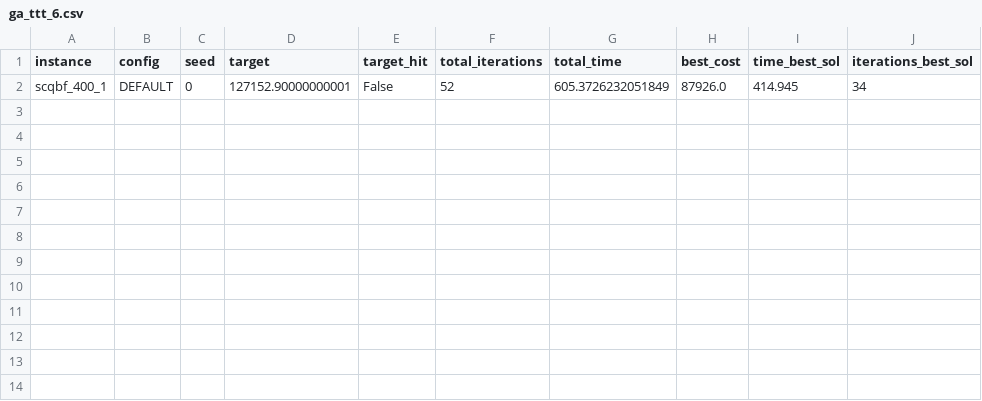
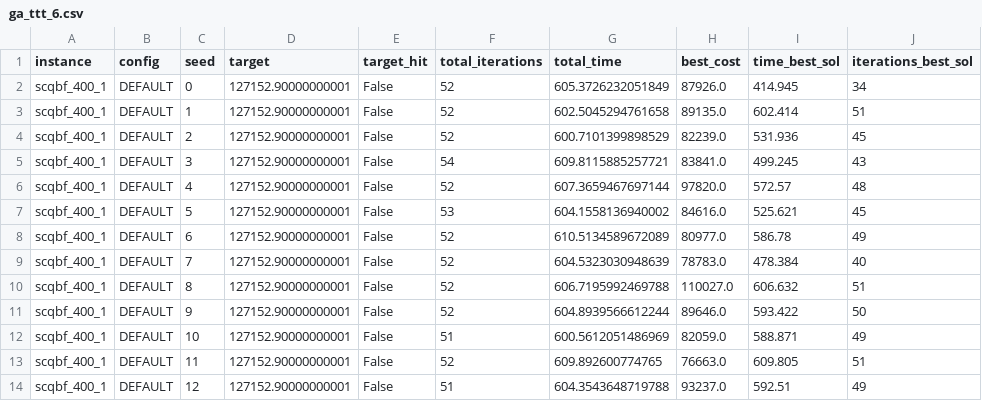
Before and after one commit to GabrielleBarbosa/mo824-maxscqbf-algorithms-perf, a CSV file: results/ga_ttt_6.csv, drawn as a sheet.

```diff
--- a/results/ga_ttt_6.csv
+++ b/results/ga_ttt_6.csv
@@ -2 +2,13 @@ instance,config,seed,target,target_hit,total_iterations,total_time,best_cost,tim
 scqbf_400_1,DEFAULT,0,127152.90000000001,False,52,605.3726232051849,87926.0,414.945,34
+scqbf_400_1,DEFAULT,1,127152.90000000001,False,52,602.5045294761658,89135.0,602.414,51
+scqbf_400_1,DEFAULT,2,127152.90000000001,False,52,600.7101399898529,82239.0,531.936,45
+scqbf_400_1,DEFAULT,3,127152.90000000001,False,54,609.8115885257721,83841.0,499.245,43
+scqbf_400_1,DEFAULT,4,127152.90000000001,False,52,607.3659467697144,97820.0,572.57,48
+scqbf_400_1,DEFAULT,5,127152.90000000001,False,53,604.1558136940002,84616.0,525.621,45
+scqbf_400_1,DEFAULT,6,127152.90000000001,False,52,610.5134589672089,80977.0,586.78,49
+scqbf_400_1,DEFAULT,7,127152.90000000001,False,52,604.5323030948639,78783.0,478.384,40
+scqbf_400_1,DEFAULT,8,127152.90000000001,False,52,606.7195992469788,110027.0,606.632,51
+scqbf_400_1,DEFAULT,9,127152.90000000001,False,52,604.8939566612244,89646.0,593.422,50
+scqbf_400_1,DEFAULT,10,127152.90000000001,False,51,600.5612051486969,82059.0,588.871,49
+scqbf_400_1,DEFAULT,11,127152.90000000001,False,52,609.892600774765,76663.0,609.805,51
+scqbf_400_1,DEFAULT,12,127152.90000000001,False,51,604.3543648719788,93237.0,592.51,49
```
Also changed, not shown: results/ga_ttt_0.csv, results/ga_ttt_1.csv, 5 other files.
